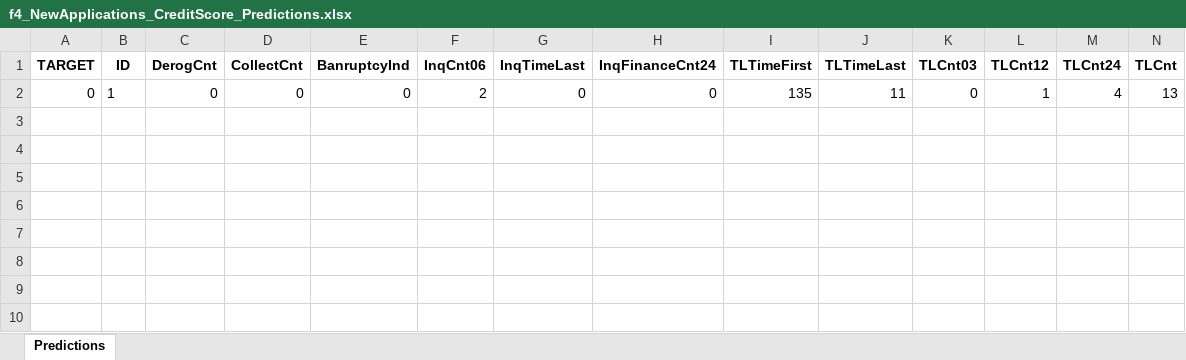
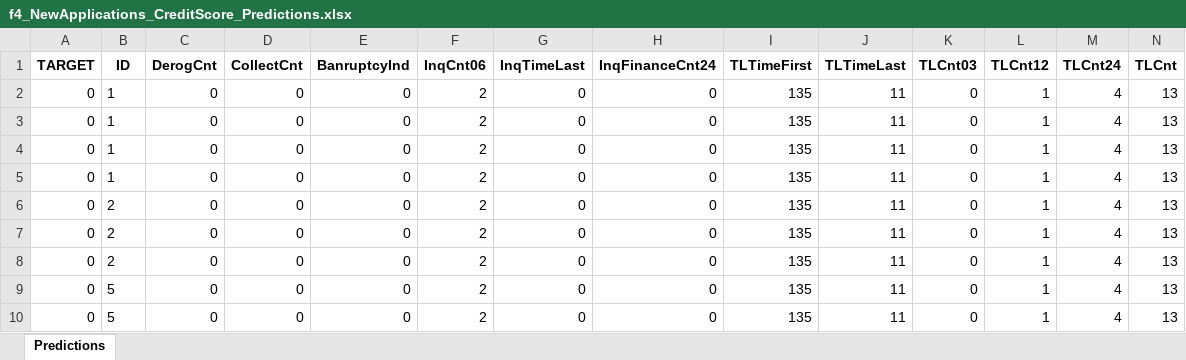
Before and after one commit to DelMellomida/credit_score_and_loan_recommendation, an Excel workbook: data/f4_NewApplications_CreditScore_Predictions.xlsx, sheet Predictions, drawn as a sheet; only a part is shown; values as stored, in another font and other column widths than the file's, no borders; rows hold the shown columns only; the diff names each change by its address in the sheet, - before the commit and + after, or states it on an @@ line.

```diff
--- a/data/f4_NewApplications_CreditScore_Predictions.xlsx (sheet Predictions)
+++ b/data/f4_NewApplications_CreditScore_Predictions.xlsx (sheet Predictions)
+row 3: 0 | 1 | 0 | 0 | 0 | 2 | 0 | 0 | 135 | 11 | 0 | 1 | 4 | 13
+row 4: 0 | 1 | 0 | 0 | 0 | 2 | 0 | 0 | 135 | 11 | 0 | 1 | 4 | 13
+row 5: 0 | 1 | 0 | 0 | 0 | 2 | 0 | 0 | 135 | 11 | 0 | 1 | 4 | 13
+row 6: 0 | 2 | 0 | 0 | 0 | 2 | 0 | 0 | 135 | 11 | 0 | 1 | 4 | 13
+row 7: 0 | 2 | 0 | 0 | 0 | 2 | 0 | 0 | 135 | 11 | 0 | 1 | 4 | 13
+row 8: 0 | 2 | 0 | 0 | 0 | 2 | 0 | 0 | 135 | 11 | 0 | 1 | 4 | 13
+row 9: 0 | 5 | 0 | 0 | 0 | 2 | 0 | 0 | 135 | 11 | 0 | 1 | 4 | 13
+row 10: 0 | 5 | 0 | 0 | 0 | 2 | 0 | 0 | 135 | 11 | 0 | 1 | 4 | 13
```
Also changed, not shown: 9 other files.
